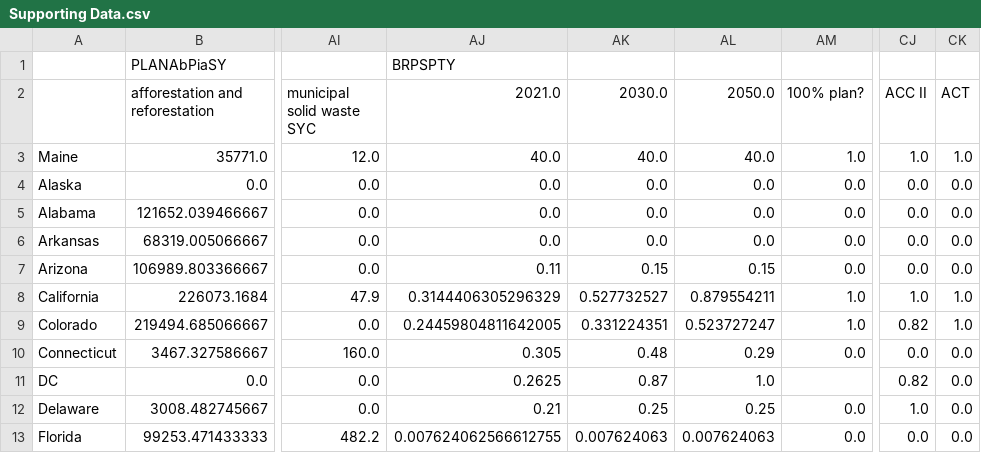
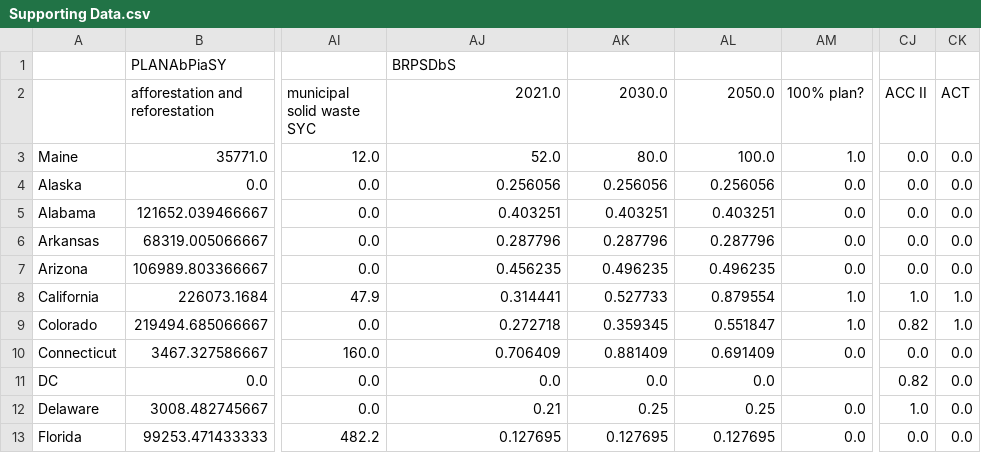
Before and after one commit to EnergyInnovation/eps-maine, a CSV file: InputData/webappdata/Supporting Data.csv, drawn as a sheet; only a part is shown, gaps mark what is left out; the diff covers the shown part only; the diff names each change by its address in the sheet, - before the commit and + after, or states it on an @@ line.

```diff
--- a/InputData/webappdata/Supporting Data.csv
+++ b/InputData/webappdata/Supporting Data.csv
-AJ1 (2021.0): BRPSPTY
+AJ1 (2021.0): BRPSDbS
-AJ3 (2021.0): 40.0
+AJ3 (2021.0): 52.0
-AK3 (2030.0): 40.0
+AK3 (2030.0): 80.0
-AL3 (2050.0): 40.0
+AL3 (2050.0): 100.0
-CJ3 (ACC II): 1.0
+CJ3 (ACC II): 0.0
-CK3 (ACT): 1.0
+CK3 (ACT): 0.0
-AJ4 (2021.0): 0.0
+AJ4 (2021.0): 0.256056
-AK4 (2030.0): 0.0
+AK4 (2030.0): 0.256056
-AL4 (2050.0): 0.0
+AL4 (2050.0): 0.256056
-AJ5 (2021.0): 0.0
+AJ5 (2021.0): 0.403251
-AK5 (2030.0): 0.0
+AK5 (2030.0): 0.403251
-AL5 (2050.0): 0.0
+AL5 (2050.0): 0.403251
-AJ6 (2021.0): 0.0
+AJ6 (2021.0): 0.287796
-AK6 (2030.0): 0.0
+AK6 (2030.0): 0.287796
-AL6 (2050.0): 0.0
+AL6 (2050.0): 0.287796
-AJ7 (2021.0): 0.11
+AJ7 (2021.0): 0.456235
-AK7 (2030.0): 0.15
+AK7 (2030.0): 0.496235
-AL7 (2050.0): 0.15
+AL7 (2050.0): 0.496235
-AJ8 (2021.0): 0.3144406305296329
+AJ8 (2021.0): 0.314441
-AK8 (2030.0): 0.527732527
+AK8 (2030.0): 0.527733
-AL8 (2050.0): 0.879554211
+AL8 (2050.0): 0.879554
-AJ9 (2021.0): 0.24459804811642005
+AJ9 (2021.0): 0.272718
-AK9 (2030.0): 0.331224351
+AK9 (2030.0): 0.359345
-AL9 (2050.0): 0.523727247
+AL9 (2050.0): 0.551847
-AJ10 (2021.0): 0.305
+AJ10 (2021.0): 0.706409
-AK10 (2030.0): 0.48
+AK10 (2030.0): 0.881409
-AL10 (2050.0): 0.29
+AL10 (2050.0): 0.691409
-AJ11 (2021.0): 0.2625
+AJ11 (2021.0): 0.0
-AK11 (2030.0): 0.87
+AK11 (2030.0): 0.0
-AL11 (2050.0): 1.0
+AL11 (2050.0): 0.0
-AJ13 (2021.0): 0.007624062566612755
+AJ13 (2021.0): 0.127695
-AK13 (2030.0): 0.007624063
+AK13 (2030.0): 0.127695
-AL13 (2050.0): 0.007624063
+AL13 (2050.0): 0.127695
```
Also changed, not shown: 136 edited cells elsewhere in this file, InputData/elec/BGDPbES/BGDPbES.csv, 5 other files.
